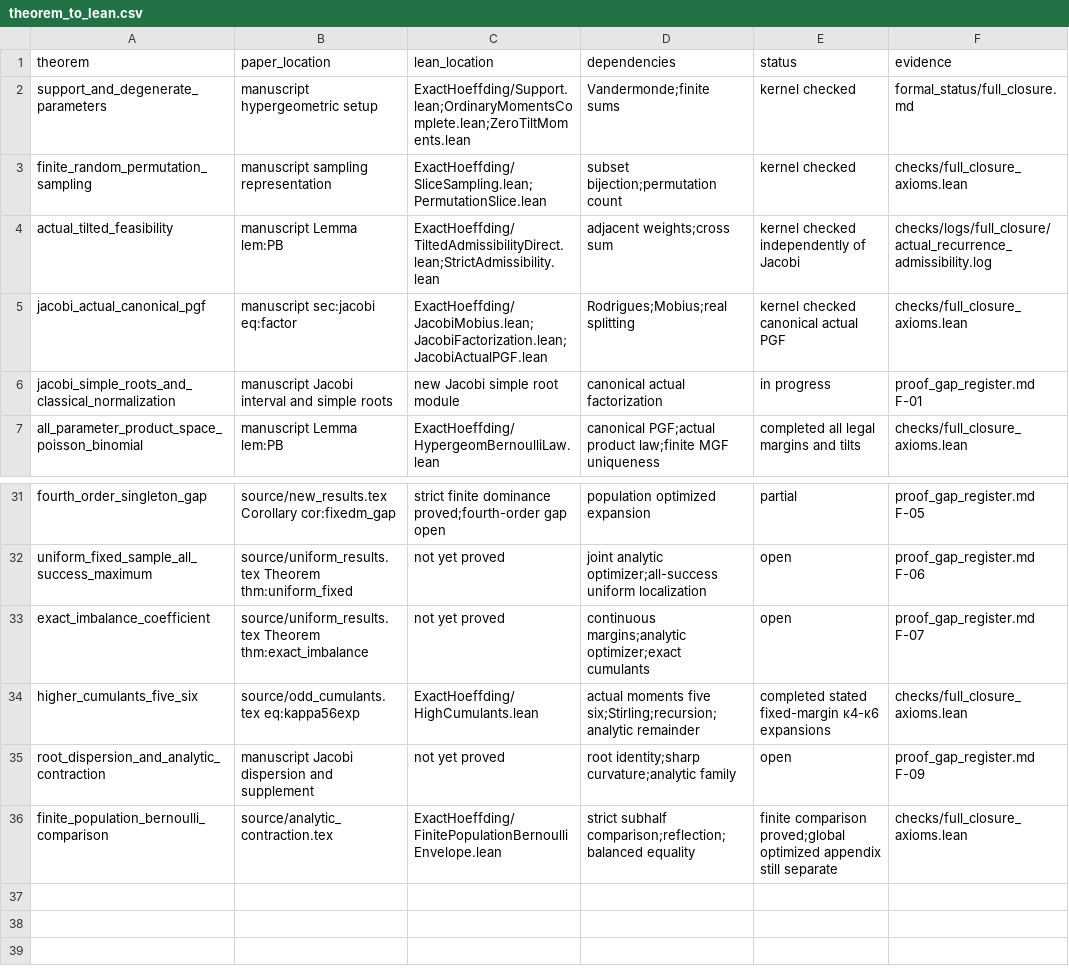
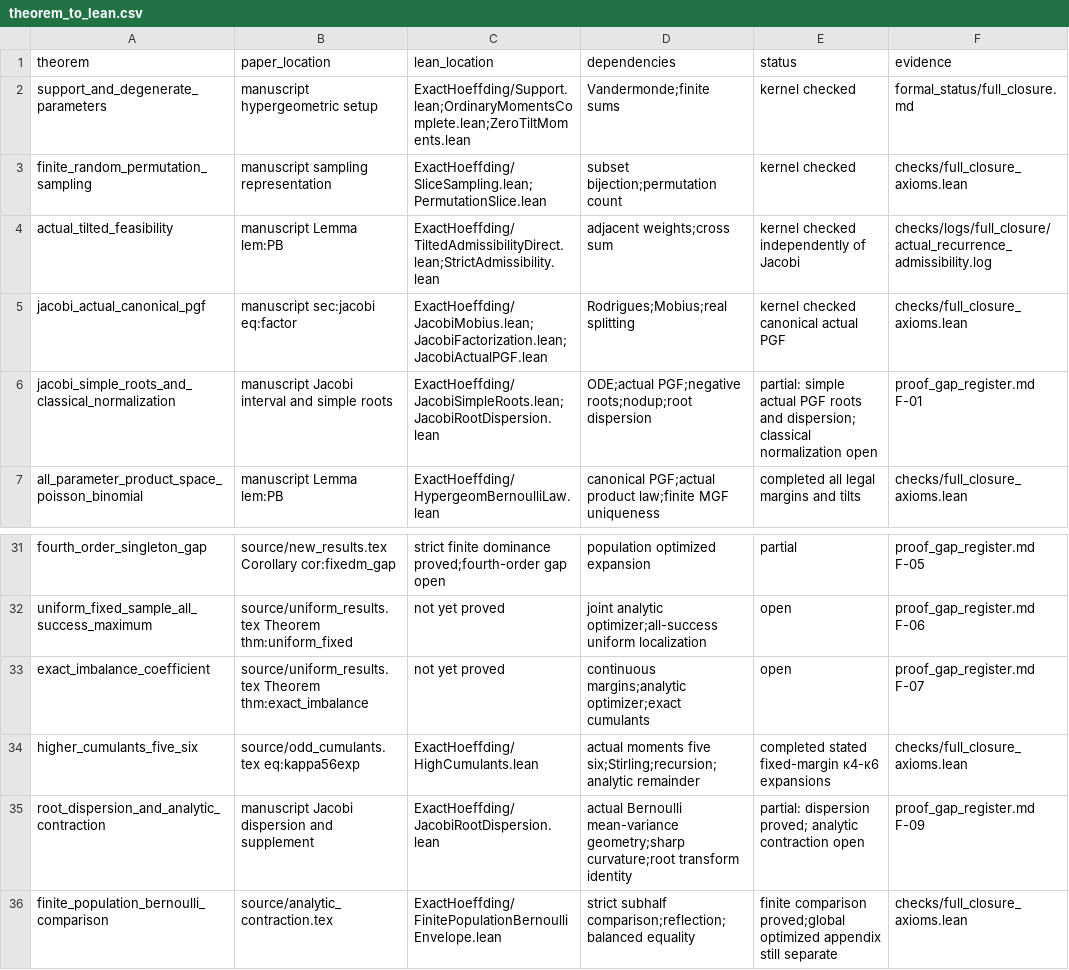
Before and after one commit to wzn1118/exact-hoeffding-constants, a CSV file: theorem_to_lean.csv, drawn as a sheet; only a part is shown, gaps mark what is left out.

Commit message:
Close actual Bernoulli law and Jacobi dispersion audit

```diff
--- a/theorem_to_lean.csv
+++ b/theorem_to_lean.csv
@@ -5,3 +5,3 @@ actual_tilted_feasibility,manuscript Lemma lem:PB,ExactHoeffding/TiltedAdmissibi
 jacobi_actual_canonical_pgf,manuscript sec:jacobi eq:factor,ExactHoeffding/JacobiMobius.lean;JacobiFactorization.lean;JacobiActualPGF.lean,Rodrigues;Mobius;real splitting,kernel checked canonical actual PGF,checks/full_closure_axioms.lean
-jacobi_simple_roots_and_classical_normalization,manuscript Jacobi interval and simple roots,new Jacobi simple root module,canonical actual factorization,in progress,proof_gap_register.md F-01
+jacobi_simple_roots_and_classical_normalization,manuscript Jacobi interval and simple roots,ExactHoeffding/JacobiSimpleRoots.lean;JacobiRootDispersion.lean,ODE;actual PGF;negative roots;nodup;root dispersion,partial: simple actual PGF roots and dispersion; classical normalization open,proof_gap_register.md F-01
 all_parameter_product_space_poisson_binomial,manuscript Lemma lem:PB,ExactHoeffding/HypergeomBernoulliLaw.lean,canonical PGF;actual product law;finite MGF uniqueness,completed all legal margins and tilts,checks/full_closure_axioms.lean
@@ -34,3 +34,3 @@ exact_imbalance_coefficient,source/uniform_results.tex Theorem thm:exact_imbalan
 higher_cumulants_five_six,source/odd_cumulants.tex eq:kappa56exp,ExactHoeffding/HighCumulants.lean,actual moments five six;Stirling;recursion;analytic remainder,completed stated fixed-margin κ4-κ6 expansions,checks/full_closure_axioms.lean
-root_dispersion_and_analytic_contraction,manuscript Jacobi dispersion and supplement,not yet proved,root identity;sharp curvature;analytic family,open,proof_gap_register.md F-09
+root_dispersion_and_analytic_contraction,manuscript Jacobi dispersion and supplement,ExactHoeffding/JacobiRootDispersion.lean,actual Bernoulli mean-variance geometry;sharp curvature;root transform identity,partial: dispersion proved; analytic contraction open,proof_gap_register.md F-09
 finite_population_bernoulli_comparison,source/analytic_contraction.tex,ExactHoeffding/FinitePopulationBernoulliEnvelope.lean,strict subhalf comparison;reflection;balanced equality,finite comparison proved;global optimized appendix still separate,checks/full_closure_axioms.lean
```
Also changed, not shown: 8 other files.
